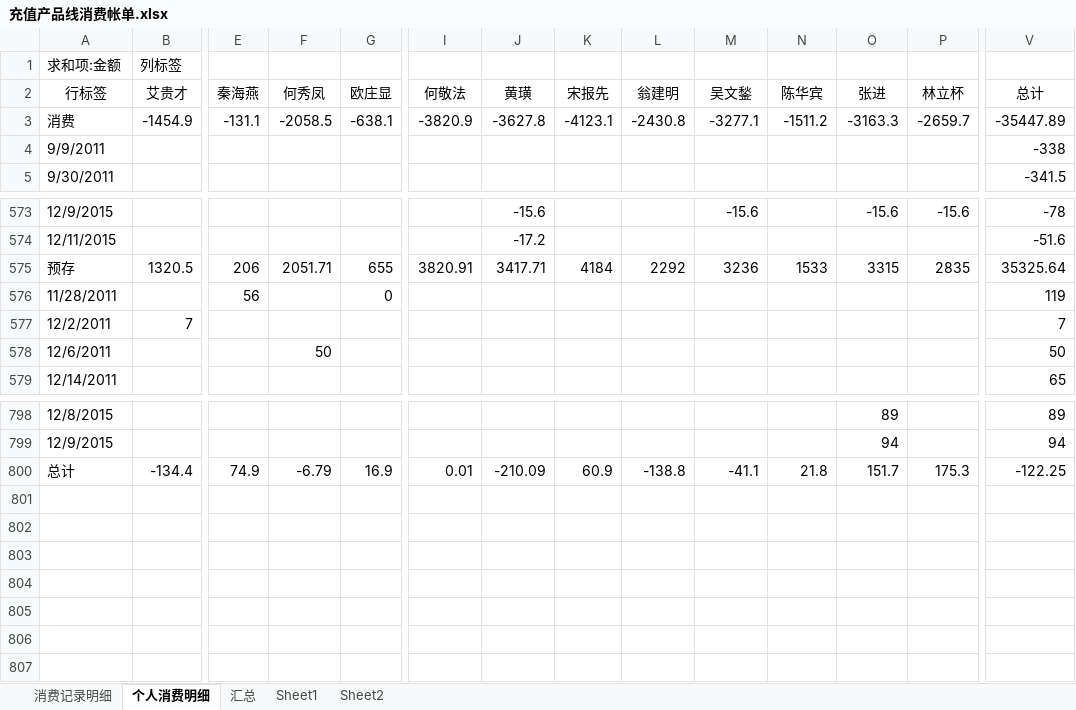
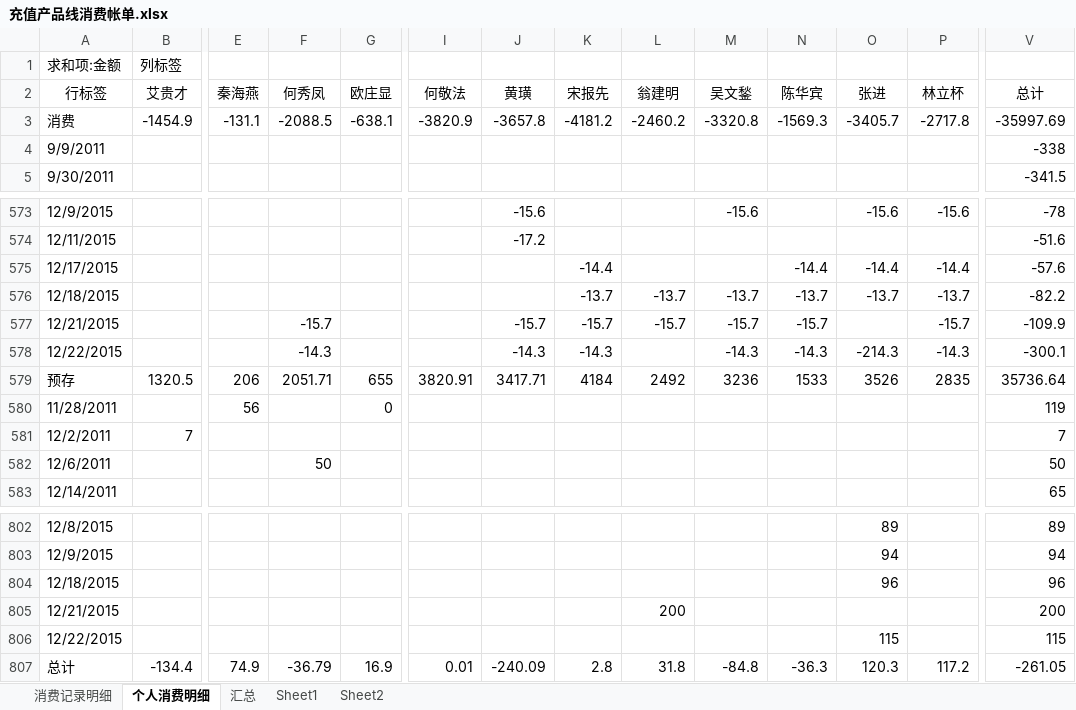
Before and after one commit to junyangren/BillingInfo, an Excel workbook: 充值产品线消费帐单.xlsx, sheet 个人消费明细, drawn as a sheet; only a part is shown, gaps mark what is left out; values as stored, in another font and other column widths than the file's, no borders; addresses are those after the commit; rows hold the shown columns only; the diff names each change by its address in the sheet, - before the commit and + after, or states it on an @@ line.

```diff
--- a/充值产品线消费帐单.xlsx (sheet 个人消费明细)
+++ b/充值产品线消费帐单.xlsx (sheet 个人消费明细)
-F3 (何秀凤): -2058.5
+F3 (何秀凤): -2088.5
-J3 (黄璜): -3627.8
+J3 (黄璜): -3657.8
-K3 (宋报先): -4123.1
+K3 (宋报先): -4181.2
-L3 (翁建明): -2430.8
+L3 (翁建明): -2460.2
-M3 (吴文鍫): -3277.1
+M3 (吴文鍫): -3320.8
-N3 (陈华宾): -1511.2
+N3 (陈华宾): -1569.3
-O3 (张进): -3163.3
+O3 (张进): -3405.7
-P3 (林立杯): -2659.7
+P3 (林立杯): -2717.8
-V3 (总计): -35447.89
+V3 (总计): -35997.69
+row 575: 12/17/2015 |  |  |  |  |  |  | -14.4 |  |  | -14.4 | -14.4 | -14.4 | -57.6
+row 576: 12/18/2015 |  |  |  |  |  |  | -13.7 | -13.7 | -13.7 | -13.7 | -13.7 | -13.7 | -82.2
+row 577: 12/21/2015 |  |  | -15.7 |  |  | -15.7 | -15.7 | -15.7 | -15.7 | -15.7 |  | -15.7 | -109.9
+row 578: 12/22/2015 |  |  | -14.3 |  |  | -14.3 | -14.3 |  | -14.3 | -14.3 | -214.3 | -14.3 | -300.1
-L579 (翁建明): 2292
+L579 (翁建明): 2492
-O579 (张进): 3315
+O579 (张进): 3526
-V579 (总计): 35325.64
+V579 (总计): 35736.64
+row 804: 12/18/2015 |  |  |  |  |  |  |  |  |  |  | 96 |  | 96
+row 805: 12/21/2015 |  |  |  |  |  |  |  | 200 |  |  |  |  | 200
+row 806: 12/22/2015 |  |  |  |  |  |  |  |  |  |  | 115 |  | 115
-F807 (何秀凤): -6.79
+F807 (何秀凤): -36.79
-J807 (黄璜): -210.09
+J807 (黄璜): -240.09
-K807 (宋报先): 60.9
+K807 (宋报先): 2.8
-L807 (翁建明): -138.8
+L807 (翁建明): 31.8
-M807 (吴文鍫): -41.1
+M807 (吴文鍫): -84.8
-N807 (陈华宾): 21.8
+N807 (陈华宾): -36.3
-O807 (张进): 151.7
+O807 (张进): 120.3
-P807 (林立杯): 175.3
+P807 (林立杯): 117.2
-V807 (总计): -122.25
+V807 (总计): -261.05
```
Also changed, not shown: sheet 消费记录明细, sheet 汇总.
